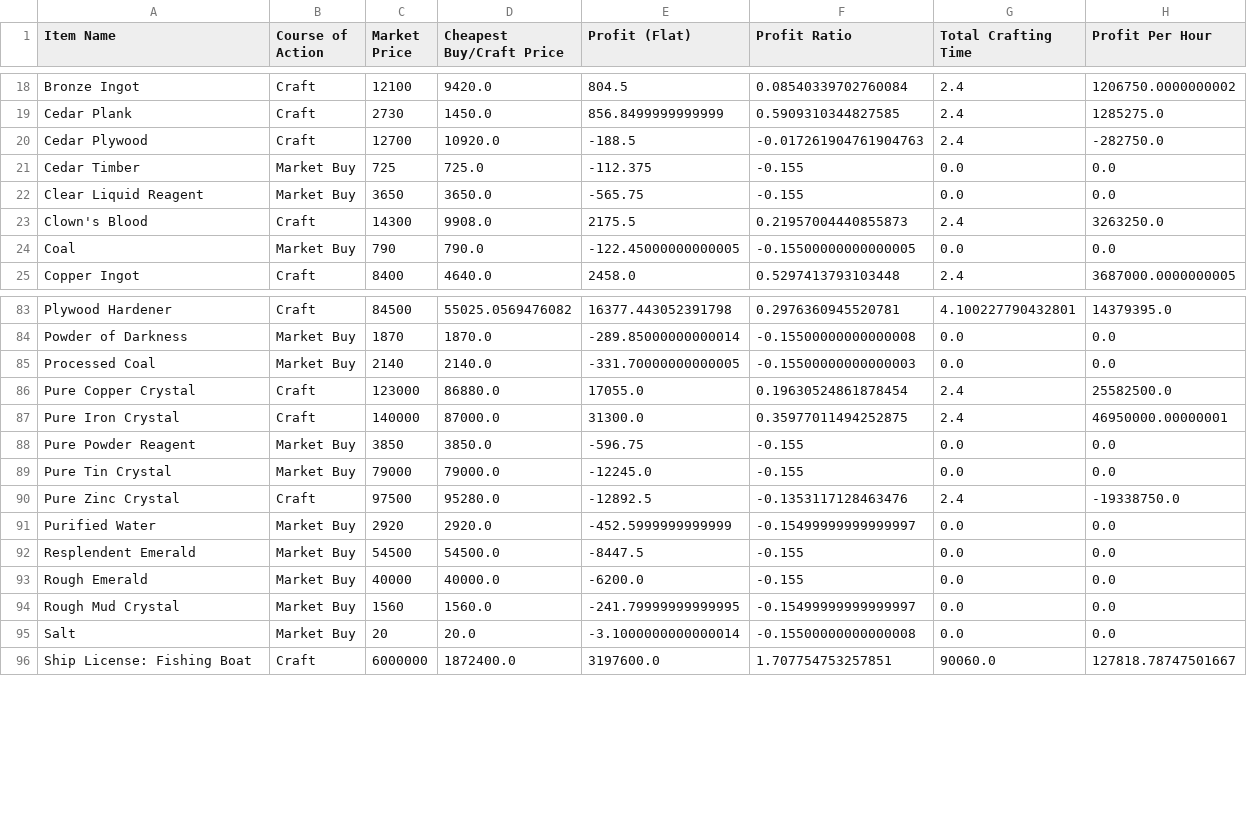
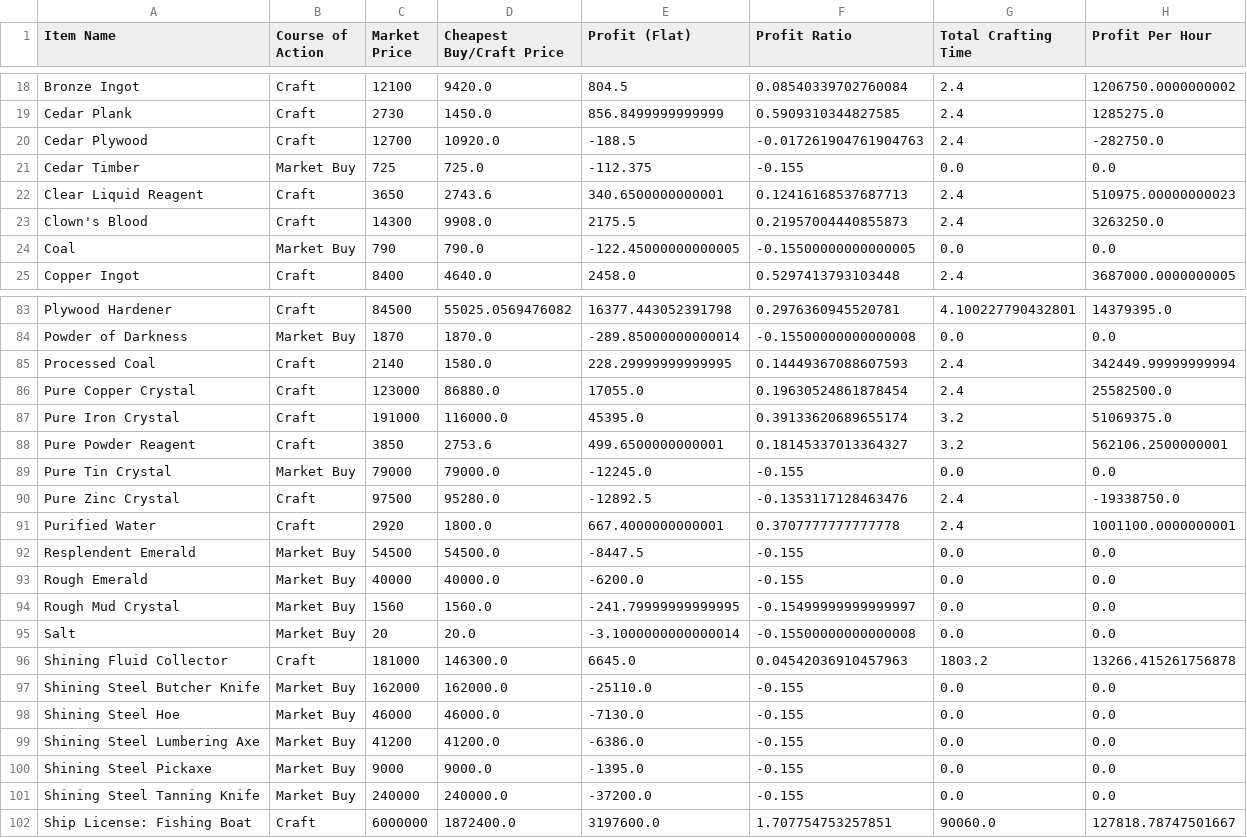
Before and after one commit to NekoFluff/CraftProfit, a CSV file: Profit/optimal_per_sec_profit_values.csv, drawn as a sheet; only a part is shown, gaps mark what is left out; the diff covers the shown part only.

```diff
--- a/Profit/optimal_per_sec_profit_values.csv
+++ b/Profit/optimal_per_sec_profit_values.csv
@@ -21,3 +21,3 @@ Cedar Plywood,Craft,12700,10920.0,-188.5,-0.017261904761904763,2.4,-282750.0
 Cedar Timber,Market Buy,725,725.0,-112.375,-0.155,0.0,0.0
-Clear Liquid Reagent,Market Buy,3650,3650.0,-565.75,-0.155,0.0,0.0
+Clear Liquid Reagent,Craft,3650,2743.6,340.6500000000001,0.12416168537687713,2.4,510975.00000000023
 Clown's Blood,Craft,14300,9908.0,2175.5,0.21957004440855873,2.4,3263250.0
@@ -84,9 +84,9 @@ Plywood Hardener,Craft,84500,55025.0569476082,16377.443052391798,0.2976360945520
 Powder of Darkness,Market Buy,1870,1870.0,-289.85000000000014,-0.15500000000000008,0.0,0.0
-Processed Coal,Market Buy,2140,2140.0,-331.70000000000005,-0.15500000000000003,0.0,0.0
+Processed Coal,Craft,2140,1580.0,228.29999999999995,0.14449367088607593,2.4,342449.99999999994
 Pure Copper Crystal,Craft,123000,86880.0,17055.0,0.19630524861878454,2.4,25582500.0
-Pure Iron Crystal,Craft,140000,87000.0,31300.0,0.35977011494252875,2.4,46950000.00000001
-Pure Powder Reagent,Market Buy,3850,3850.0,-596.75,-0.155,0.0,0.0
+Pure Iron Crystal,Craft,191000,116000.0,45395.0,0.39133620689655174,3.2,51069375.0
+Pure Powder Reagent,Craft,3850,2753.6,499.6500000000001,0.18145337013364327,3.2,562106.2500000001
 Pure Tin Crystal,Market Buy,79000,79000.0,-12245.0,-0.155,0.0,0.0
 Pure Zinc Crystal,Craft,97500,95280.0,-12892.5,-0.1353117128463476,2.4,-19338750.0
-Purified Water,Market Buy,2920,2920.0,-452.5999999999999,-0.15499999999999997,0.0,0.0
+Purified Water,Craft,2920,1800.0,667.4000000000001,0.3707777777777778,2.4,1001100.0000000001
 Resplendent Emerald,Market Buy,54500,54500.0,-8447.5,-0.155,0.0,0.0
@@ -95,2 +95,8 @@ Rough Mud Crystal,Market Buy,1560,1560.0,-241.79999999999995,-0.1549999999999999
 Salt,Market Buy,20,20.0,-3.1000000000000014,-0.15500000000000008,0.0,0.0
+Shining Fluid Collector,Craft,181000,146300.0,6645.0,0.04542036910457963,1803.2,13266.415261756878
+Shining Steel Butcher Knife,Market Buy,162000,162000.0,-25110.0,-0.155,0.0,0.0
+Shining Steel Hoe,Market Buy,46000,46000.0,-7130.0,-0.155,0.0,0.0
+Shining Steel Lumbering Axe,Market Buy,41200,41200.0,-6386.0,-0.155,0.0,0.0
+Shining Steel Pickaxe,Market Buy,9000,9000.0,-1395.0,-0.155,0.0,0.0
+Shining Steel Tanning Knife,Market Buy,240000,240000.0,-37200.0,-0.155,0.0,0.0
 Ship License: Fishing Boat,Craft,6000000,1872400.0,3197600.0,1.707754753257851,90060.0,127818.78747501667
```
Also changed, not shown: 54 edited cells elsewhere in this file, Profit/hand_craft_profit_values.csv, Profit/market_craft_profit_values.csv, 17 other files.
